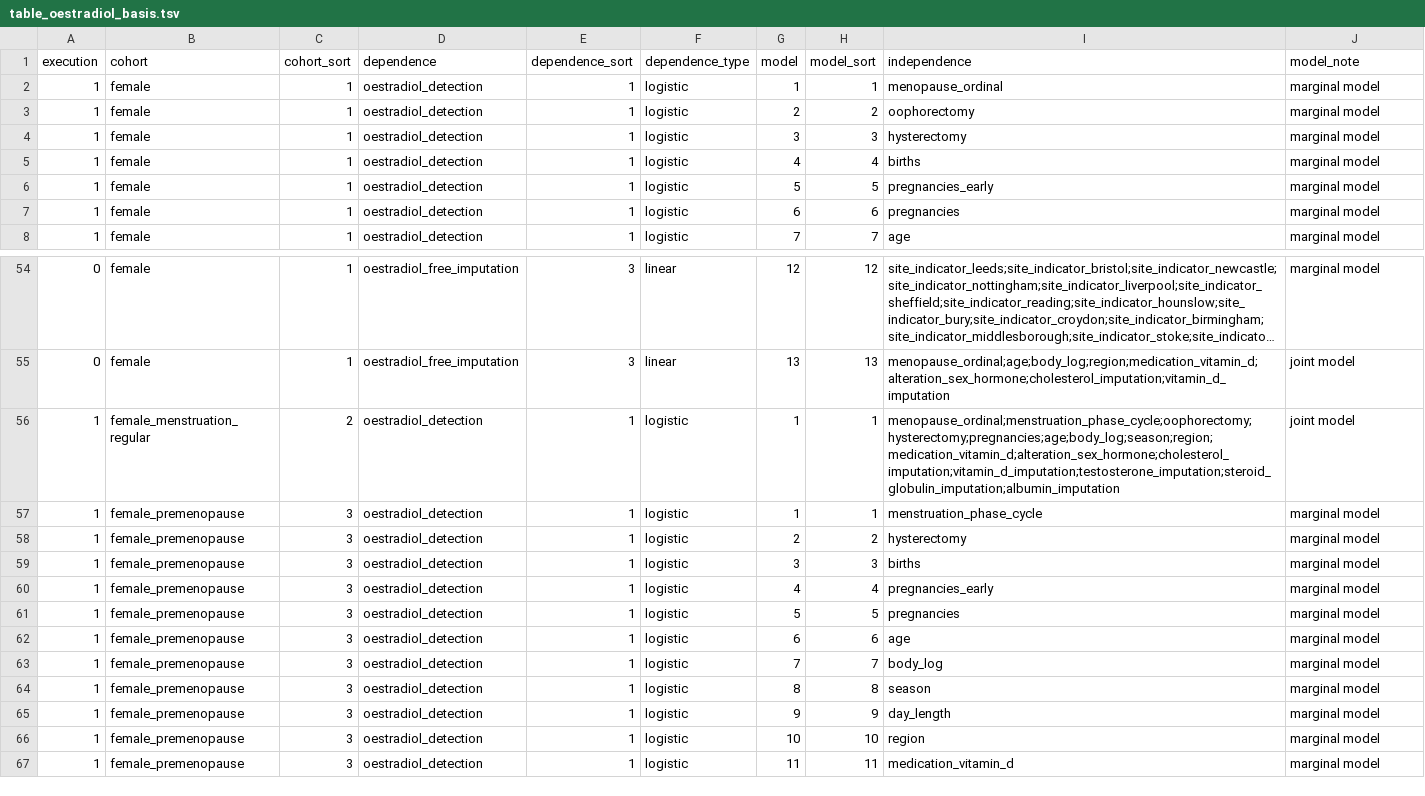
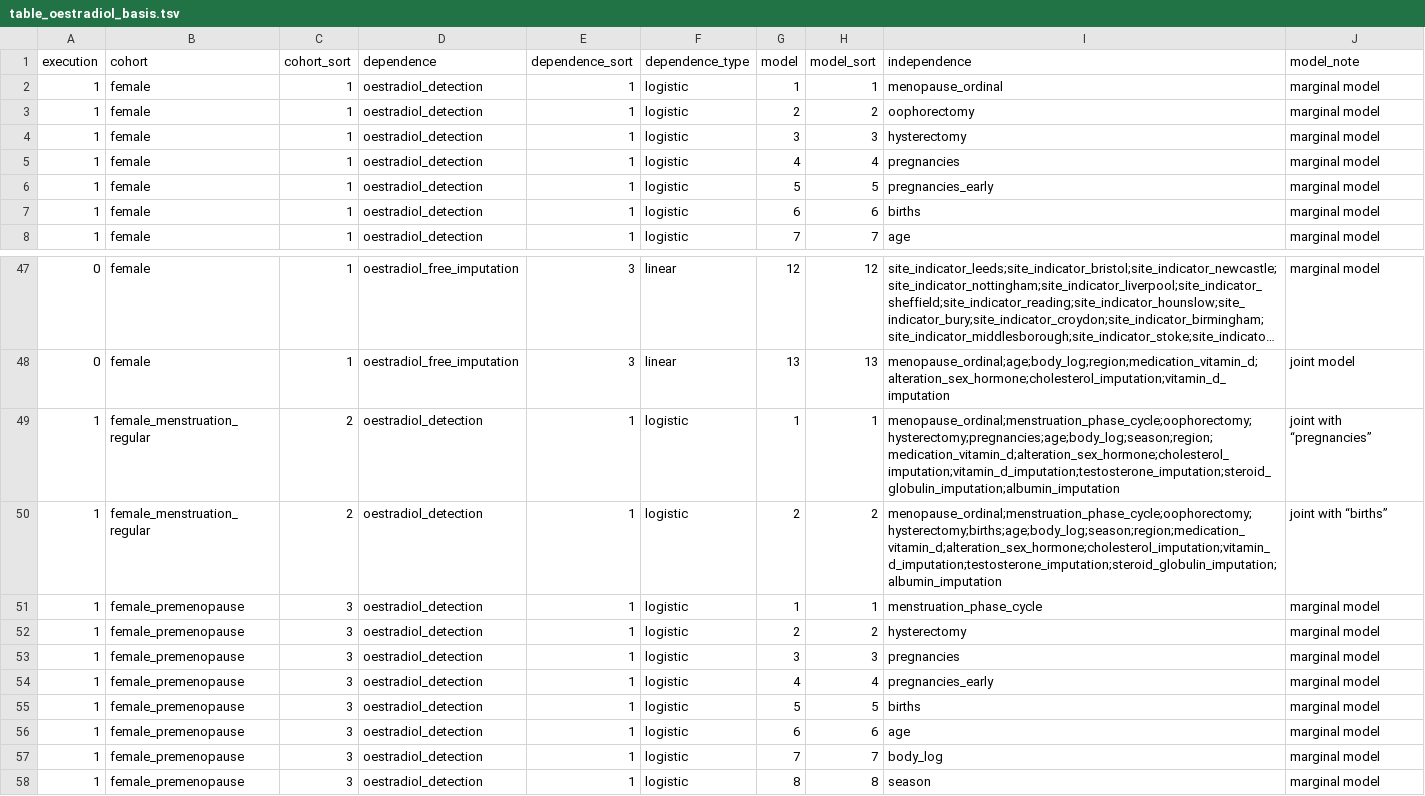
Before and after one commit to tcameronwaller/uk_biobank, a TSV file: parameters/regression_cohorts_models/table_oestradiol_basis.tsv, drawn as a sheet; only a part is shown, gaps mark what is left out; the shorter side is filled out with more unchanged rows; long unchanged cells end in …; the diff covers the shown part only.

Commit message:
regression models

```diff
--- a/parameters/regression_cohorts_models/table_oestradiol_basis.tsv
+++ b/parameters/regression_cohorts_models/table_oestradiol_basis.tsv
@@ -4,5 +4,5 @@ execution	cohort	cohort_sort	dependence	dependence_sort	dependence_type	model	mo
 1	female	1	oestradiol_detection	1	logistic	3	3	hysterectomy	marginal model
-1	female	1	oestradiol_detection	1	logistic	4	4	births	marginal model
+1	female	1	oestradiol_detection	1	logistic	4	4	pregnancies	marginal model
 1	female	1	oestradiol_detection	1	logistic	5	5	pregnancies_early	marginal model
-1	female	1	oestradiol_detection	1	logistic	6	6	pregnancies	marginal model
+1	female	1	oestradiol_detection	1	logistic	6	6	births	marginal model
 1	female	1	oestradiol_detection	1	logistic	7	7	age	marginal model
@@ -55,8 +48,9 @@ execution	cohort	cohort_sort	dependence	dependence_sort	dependence_type	model	mo
 0	female	1	oestradiol_free_imputation	3	linear	13	13	menopause_ordinal;age;body_log;region;medication_vitamin_d;alteration_sex_hormone;cholesterol_imputation;vitamin_d_imputation	joint model
-1	female_menstruation_regular	2	oestradiol_detection	1	logistic	1	1	menopause_ordinal;menstruation_phase_cycle;oophorectomy;hysterectomy;pregnancies;age;body_log;season;region;medication_vitamin_d;alteration_sex_hormone;cholesterol_imputation;vitamin_d_imputation;testosterone_imputation;steroid_globulin_imputation;albumin_imputation	joint model
+1	female_menstruation_regular	2	oestradiol_detection	1	logistic	1	1	menopause_ordinal;menstruation_phase_cycle;oophorectomy;hysterectomy;pregnancies;age;body_log;season;region;medication_vitamin_d;alteration_sex_hormone;cholesterol_imputation;vitamin_d_imputation;testosterone_imputation;steroid_globulin_imputation;albumin_imputation	joint with “pregnancies”
+1	female_menstruation_regular	2	oestradiol_detection	1	logistic	2	2	menopause_ordinal;menstruation_phase_cycle;oophorectomy;hysterectomy;births;age;body_log;season;region;medication_vitamin_d;alteration_sex_hormone;cholesterol_imputation;vitamin_d_imputation;testosterone_imputation;steroid_globulin_imputation;albumin_imputation	joint with “births”
 1	female_premenopause	3	oestradiol_detection	1	logistic	1	1	menstruation_phase_cycle	marginal model
 1	female_premenopause	3	oestradiol_detection	1	logistic	2	2	hysterectomy	marginal model
-1	female_premenopause	3	oestradiol_detection	1	logistic	3	3	births	marginal model
+1	female_premenopause	3	oestradiol_detection	1	logistic	3	3	pregnancies	marginal model
 1	female_premenopause	3	oestradiol_detection	1	logistic	4	4	pregnancies_early	marginal model
-1	female_premenopause	3	oestradiol_detection	1	logistic	5	5	pregnancies	marginal model
+1	female_premenopause	3	oestradiol_detection	1	logistic	5	5	births	marginal model
 1	female_premenopause	3	oestradiol_detection	1	logistic	6	6	age	marginal model
```
Also changed, not shown: 3 added rows, 7 removed rows and 10 edited cells elsewhere in this file, 1 other file.
